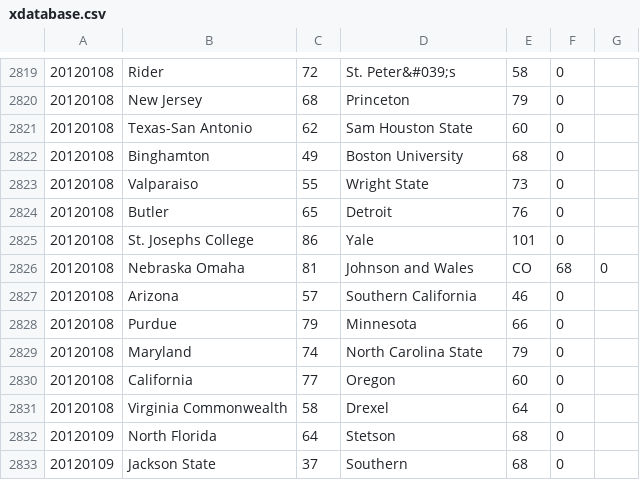
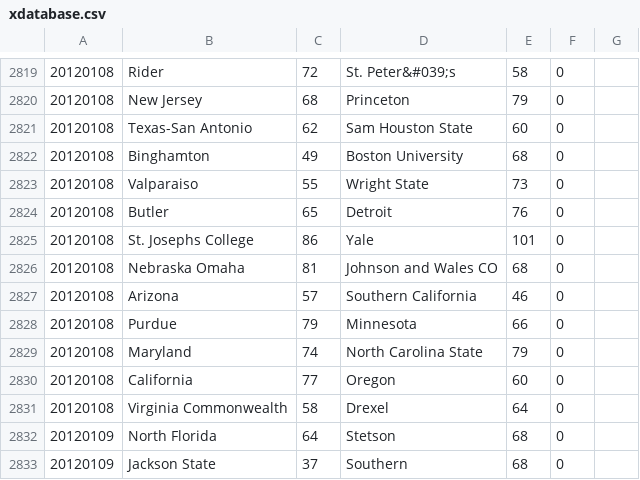
Before and after one commit to mgoldwasser/ncaa-basketball-historical-final-game-scores, a CSV file: xdatabase.csv, drawn as a sheet; only a part is shown, gaps mark what is left out.

Commit message:
Update xdatabase.csv

```diff
--- a/xdatabase.csv
+++ b/xdatabase.csv
@@ -2825,3 +2825,3 @@
 20120108,St. Josephs College,86,Yale,101,0
-20120108,Nebraska Omaha,81,Johnson and Wales, CO,68,0
+20120108,Nebraska Omaha,81,Johnson and Wales CO,68,0
 20120108,Arizona,57,Southern California,46,0
```
